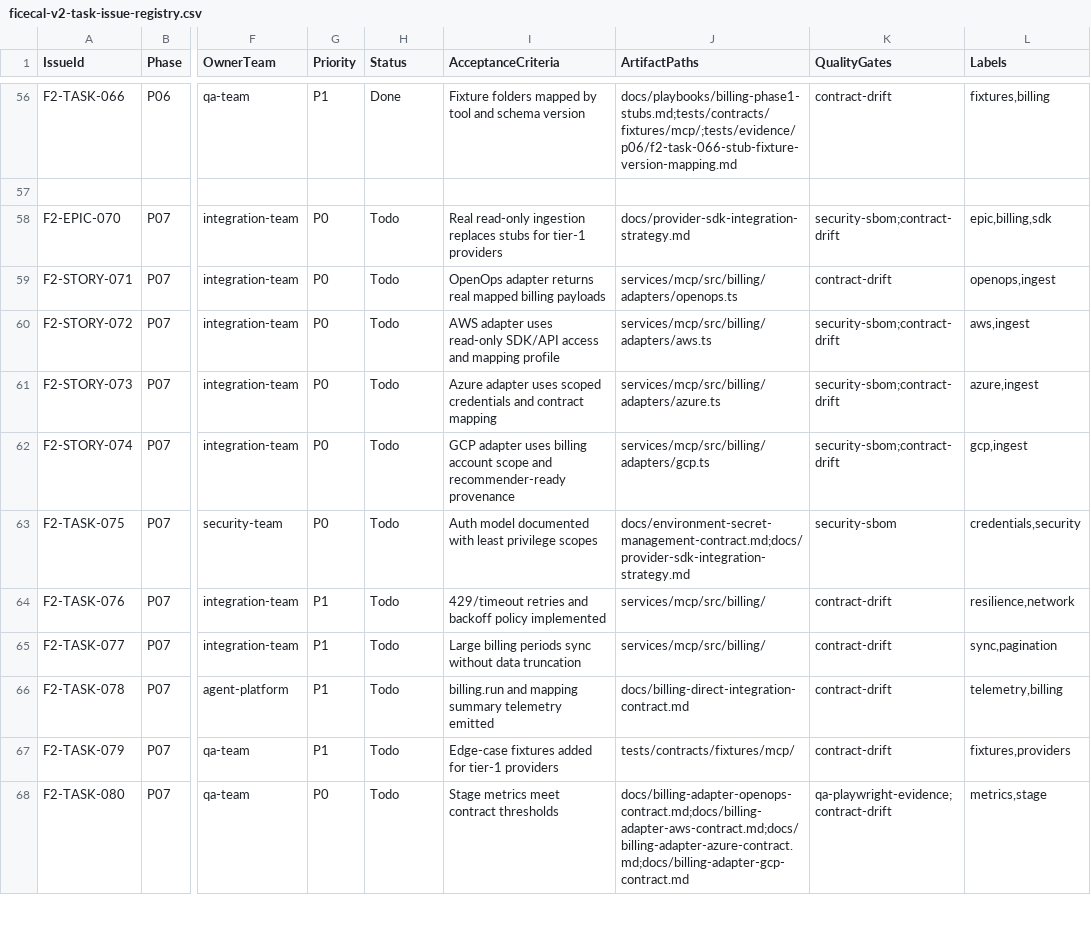
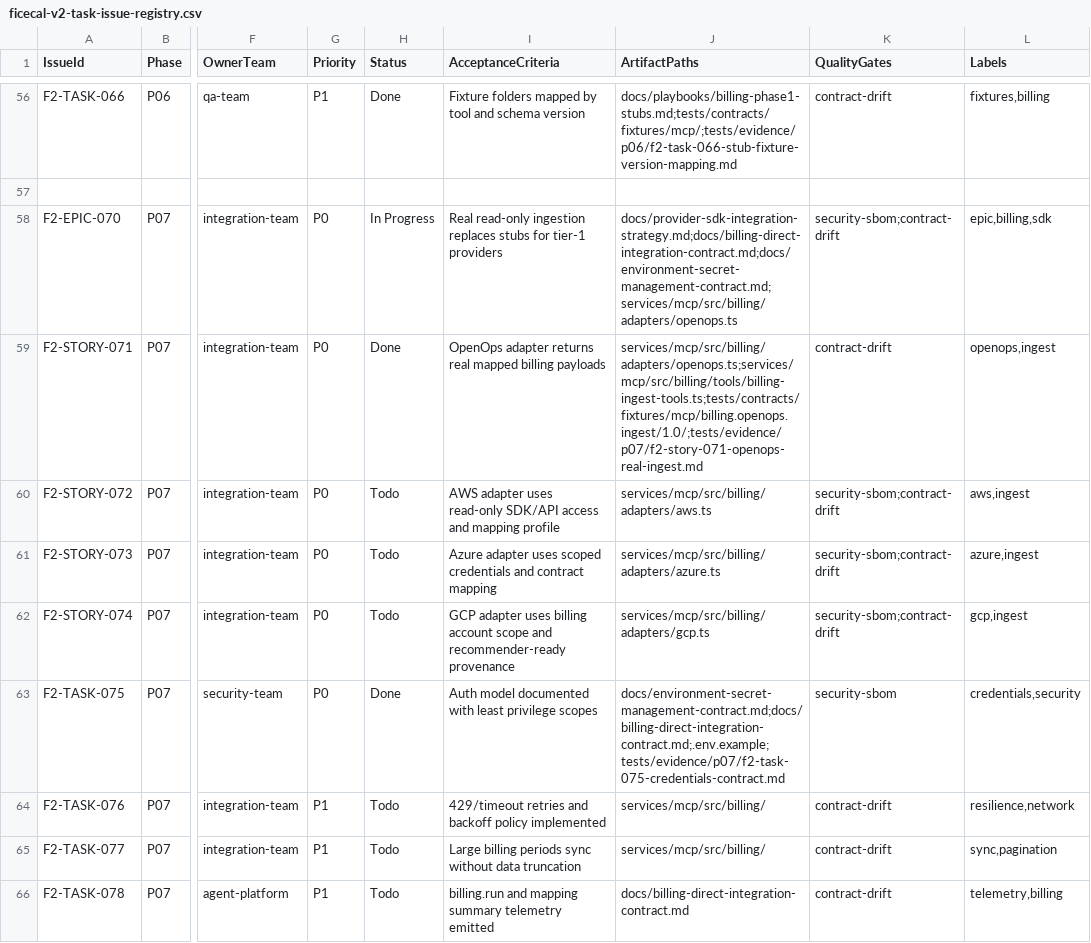
Before and after one commit to duksh/FiceCal, a CSV file: docs/roadmap/ficecal-v2-task-issue-registry.csv, drawn as a sheet; only a part is shown, gaps mark what is left out; the shorter side is filled out with more unchanged rows; the diff names each change by its address in the sheet, - before the commit and + after, or states it on an @@ line.

Commit message:
feat: start P07 openops real ingest and credentials baseline

```diff
--- a/docs/roadmap/ficecal-v2-task-issue-registry.csv
+++ b/docs/roadmap/ficecal-v2-task-issue-registry.csv
-H58 (Status): Todo
+H58 (Status): In Progress
-J58 (ArtifactPaths): docs/provider-sdk-integration-strategy.md
+J58 (ArtifactPaths): docs/provider-sdk-integration-strategy.md;docs/billing-direct-integration-contract.md;docs/environment-secret-management-contract.md;services/mcp/src/billing/adapters/openops.ts
-H59 (Status): Todo
+H59 (Status): Done
-J59 (ArtifactPaths): services/mcp/src/billing/adapters/openops.ts
+J59 (ArtifactPaths): services/mcp/src/billing/adapters/openops.ts;services/mcp/src/billing/tools/billing-ingest-tools.ts;tests/contracts/fixtures/mcp/billing.openops.ingest/1.0/;tests/evidence/p07/f2-story-071-openops-real-ingest.md
-H63 (Status): Todo
+H63 (Status): Done
-J63 (ArtifactPaths): docs/environment-secret-management-contract.md;docs/provider-sdk-integration-strategy.md
+J63 (ArtifactPaths): docs/environment-secret-management-contract.md;docs/billing-direct-integration-contract.md;.env.example;tests/evidence/p07/f2-task-075-credentials-contract.md
```
Also changed, not shown: 15 other files.
